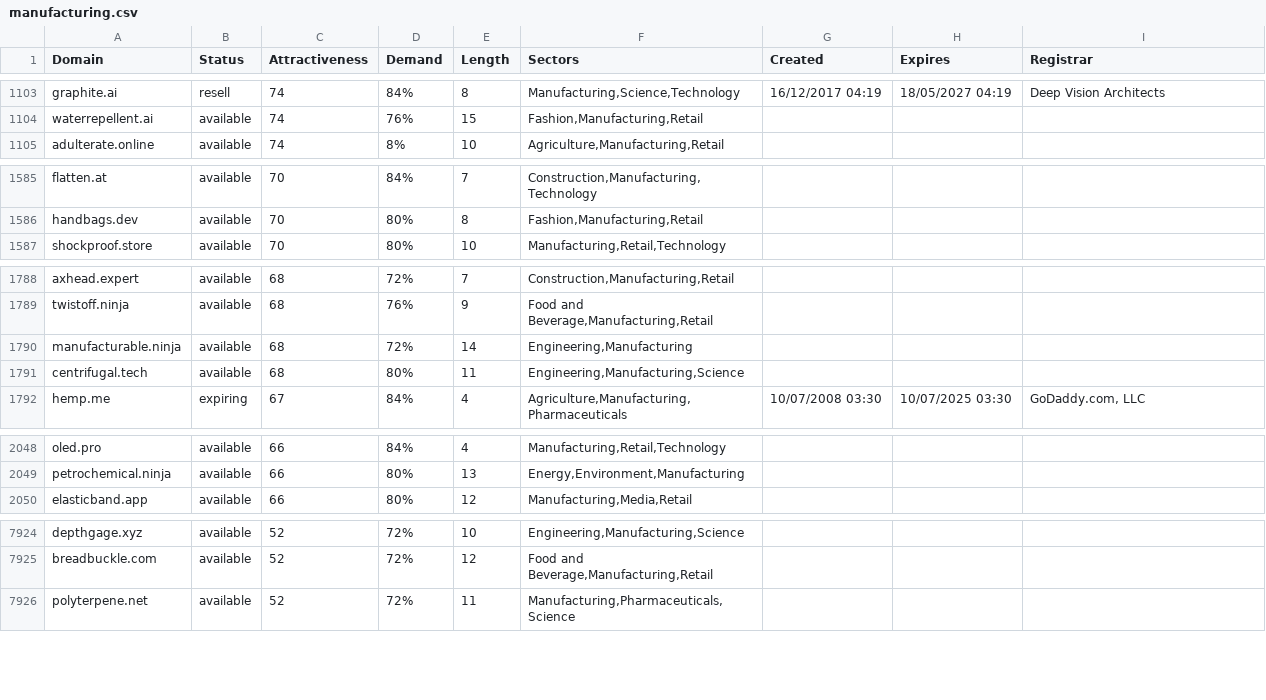
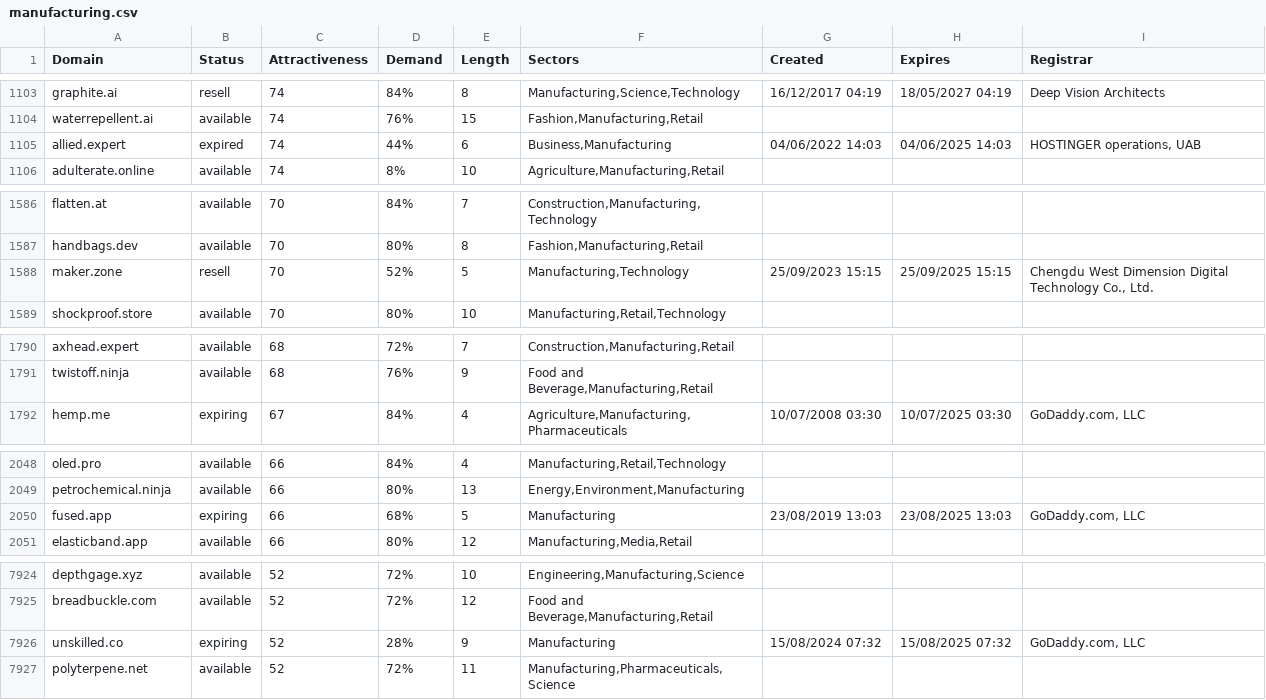
Before and after one commit to UniqueDomains/manufacturing-oneword-domains, a CSV file: manufacturing.csv, drawn as a sheet; only a part is shown, gaps mark what is left out; the diff covers the shown part only.

Commit message:
Domains update

```diff
--- a/manufacturing.csv
+++ b/manufacturing.csv
@@ -1104,2 +1104,3 @@ graphite.ai,resell,74,84%,8,"Manufacturing,Science,Technology",16/12/2017 04:19,
 waterrepellent.ai,available,74,76%,15,"Fashion,Manufacturing,Retail",,,
+allied.expert,expired,74,44%,6,"Business,Manufacturing",04/06/2022 14:03,04/06/2025 14:03,"HOSTINGER operations, UAB"
 adulterate.online,available,74,8%,10,"Agriculture,Manufacturing,Retail",,,
@@ -1586,2 +1587,3 @@ flatten.at,available,70,84%,7,"Construction,Manufacturing,Technology",,,
 handbags.dev,available,70,80%,8,"Fashion,Manufacturing,Retail",,,
+maker.zone,resell,70,52%,5,"Manufacturing,Technology",25/09/2023 15:15,25/09/2025 15:15,"Chengdu West Dimension Digital Technology Co., Ltd."
 shockproof.store,available,70,80%,10,"Manufacturing,Retail,Technology",,,
@@ -1789,4 +1791,2 @@ axhead.expert,available,68,72%,7,"Construction,Manufacturing,Retail",,,
 twistoff.ninja,available,68,76%,9,"Food and Beverage,Manufacturing,Retail",,,
-manufacturable.ninja,available,68,72%,14,"Engineering,Manufacturing",,,
-centrifugal.tech,available,68,80%,11,"Engineering,Manufacturing,Science",,,
 hemp.me,expiring,67,84%,4,"Agriculture,Manufacturing,Pharmaceuticals",10/07/2008 03:30,10/07/2025 03:30,"GoDaddy.com, LLC"
@@ -2049,2 +2049,3 @@ oled.pro,available,66,84%,4,"Manufacturing,Retail,Technology",,,
 petrochemical.ninja,available,66,80%,13,"Energy,Environment,Manufacturing",,,
+fused.app,expiring,66,68%,5,Manufacturing,23/08/2019 13:03,23/08/2025 13:03,"GoDaddy.com, LLC"
 elasticband.app,available,66,80%,12,"Manufacturing,Media,Retail",,,
@@ -7925,2 +7925,3 @@ depthgage.xyz,available,52,72%,10,"Engineering,Manufacturing,Science",,,
 breadbuckle.com,available,52,72%,12,"Food and Beverage,Manufacturing,Retail",,,
+unskilled.co,expiring,52,28%,9,Manufacturing,15/08/2024 07:32,15/08/2025 07:32,"GoDaddy.com, LLC"
 polyterpene.net,available,52,72%,11,"Manufacturing,Pharmaceuticals,Science",,,
```
Also changed, not shown: 2 removed rows and 35 edited cells elsewhere in this file, 2 other files.
